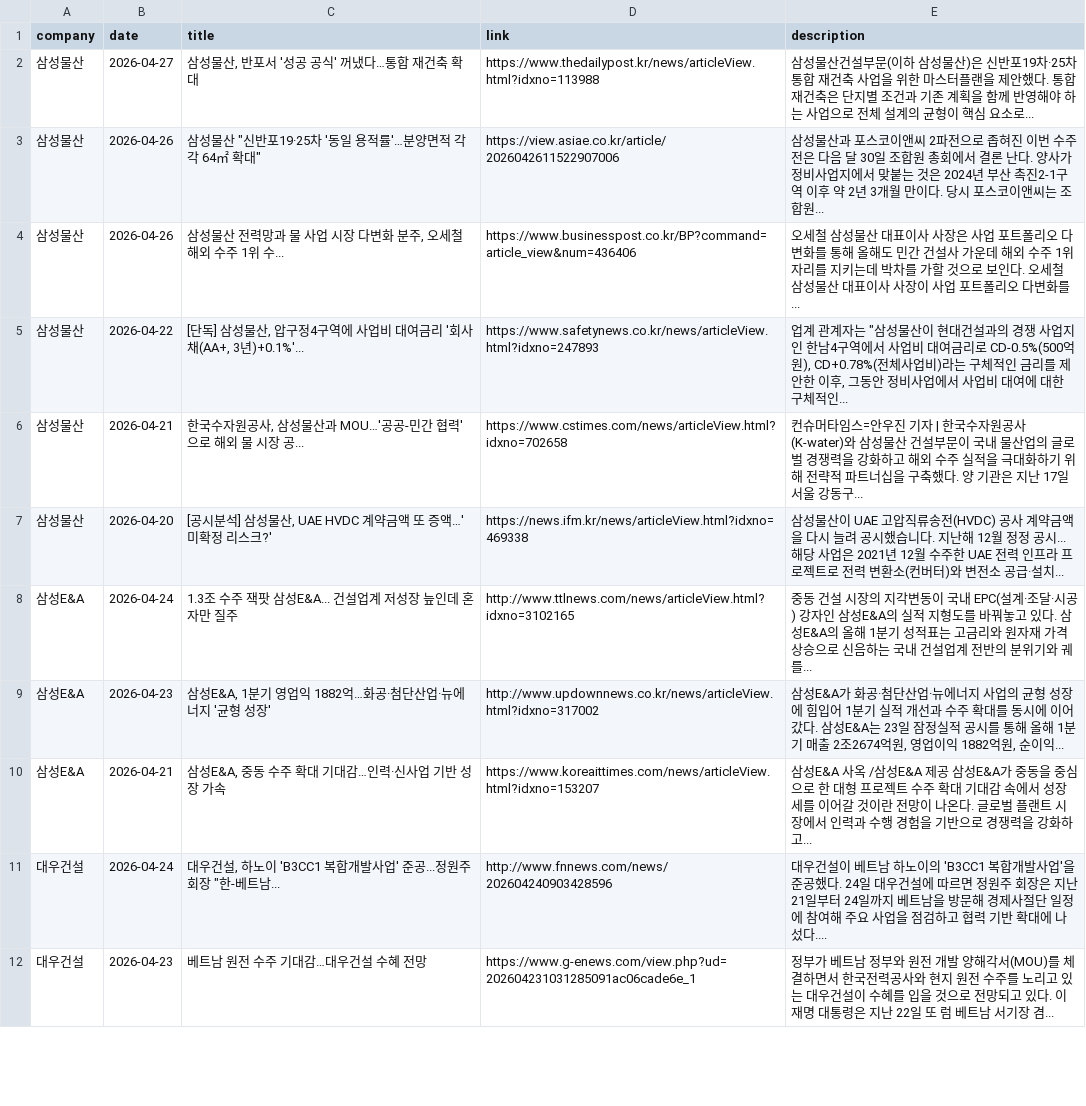
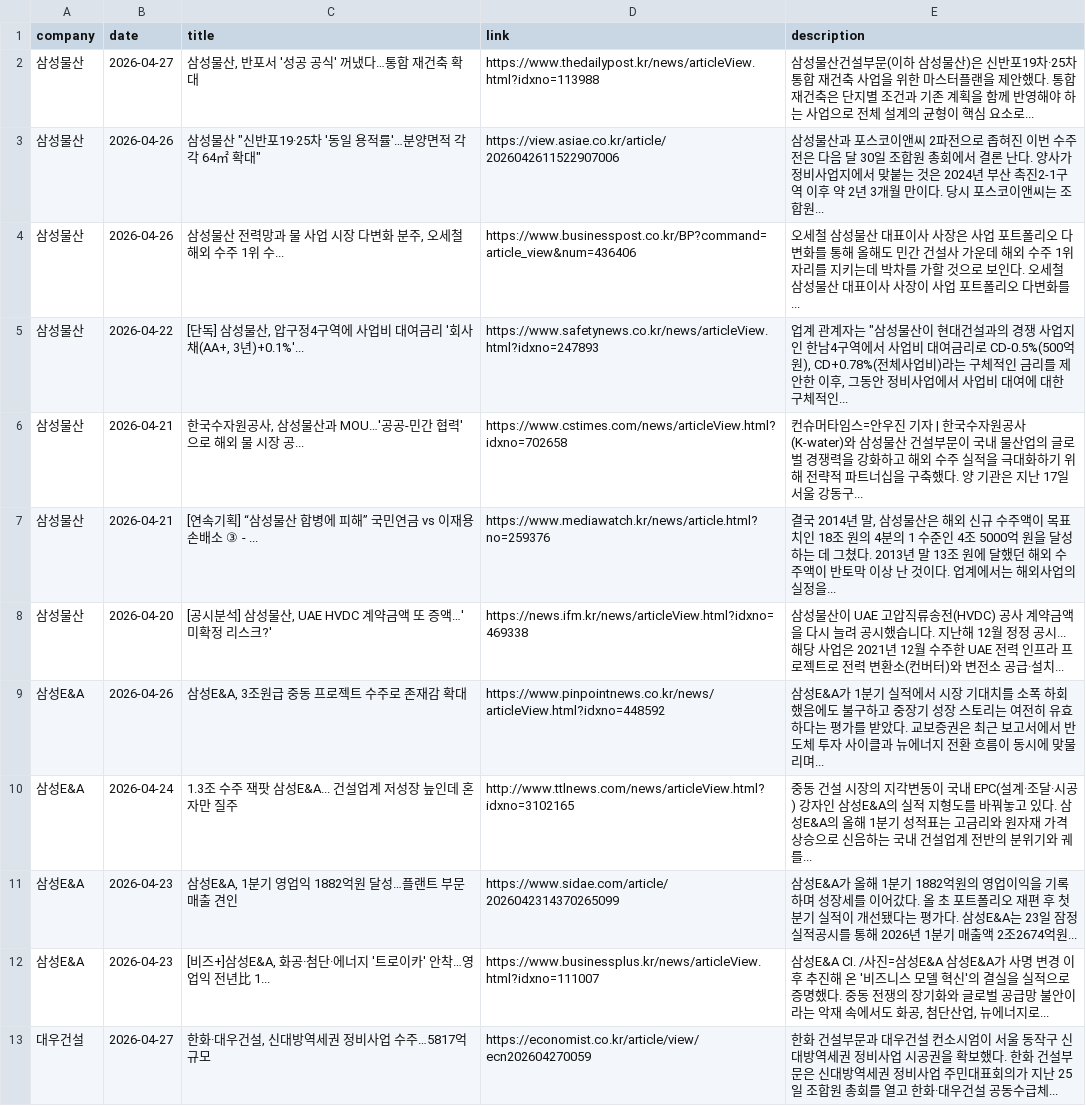
Before and after one commit to hdec-daily-news/hdec-competitors, a CSV file: 대형사_동향.csv, drawn as a sheet; only a part is shown; the shorter side is filled out with more unchanged rows; the diff covers the shown part only.

```diff
--- a/대형사_동향.csv
+++ b/대형사_동향.csv
@@ -6,6 +6,8 @@
 삼성물산,2026-04-21,"한국수자원공사, 삼성물산과 MOU…'공공-민간 협력'으로 해외 물 시장 공...",https://www.cstimes.com/news/articleView.html?idxno=702658,컨슈머타임스=안우진 기자 | 한국수자원공사(K-water)와 삼성물산 건설부문이 국내 물산업의 글로벌 경쟁력을 강화하고 해외 수주 실적을 극대화하기 위해 전략적 파트너십을 구축했다. 양 기관은 지난 17일 서울 강동구...
+삼성물산,2026-04-21,[연속기획] “삼성물산 합병에 피해” 국민연금 vs 이재용 손배소 ③ - ...,https://www.mediawatch.kr/news/article.html?no=259376,"결국 2014년 말, 삼성물산은 해외 신규 수주액이 목표치인 18조 원의 4분의 1 수준인 4조 5000억 원을 달성하는 데 그쳤다. 2013년 말 13조 원에 달했던 해외 수주액이 반토막 이상 난 것이다. 업계에서는 해외사업의 실정을... "
 삼성물산,2026-04-20,"[공시분석] 삼성물산, UAE HVDC 계약금액 또 증액…'미확정 리스크?'",https://news.ifm.kr/news/articleView.html?idxno=469338,삼성물산이 UAE 고압직류송전(HVDC) 공사 계약금액을 다시 늘려 공시했습니다. 지난해 12월 정정 공시... 해당 사업은 2021년 12월 수주한 UAE 전력 인프라 프로젝트로 전력 변환소(컨버터)와 변전소 공급·설치...
+삼성E&A,2026-04-26,"삼성E&A, 3조원급 중동 프로젝트 수주로 존재감 확대",https://www.pinpointnews.co.kr/news/articleView.html?idxno=448592,삼성E&A가 1분기 실적에서 시장 기대치를 소폭 하회했음에도 불구하고 중장기 성장 스토리는 여전히 유효하다는 평가를 받았다. 교보증권은 최근 보고서에서 반도체 투자 사이클과 뉴에너지 전환 흐름이 동시에 맞물리며...
 삼성E&A,2026-04-24,1.3조 수주 잭팟 삼성E&A... 건설업계 저성장 늪인데 혼자만 질주,http://www.ttlnews.com/news/articleView.html?idxno=3102165,중동 건설 시장의 지각변동이 국내 EPC(설계·조달·시공) 강자인 삼성E&A의 실적 지형도를 바꿔놓고 있다. 삼성E&A의 올해 1분기 성적표는 고금리와 원자재 가격 상승으로 신음하는 국내 건설업계 전반의 분위기와 궤를...
-삼성E&A,2026-04-23,"삼성E&A, 1분기 영업익 1882억…화공·첨단산업·뉴에너지 '균형 성장'",http://www.updownnews.co.kr/news/articleView.html?idxno=317002,"삼성E&A가 화공·첨단산업·뉴에너지 사업의 균형 성장에 힘입어 1분기 실적 개선과 수주 확대를 동시에 이어갔다. 삼성E&A는 23일 잠정실적 공시를 통해 올해 1분기 매출 2조2674억원, 영업이익 1882억원, 순이익... "
-삼성E&A,2026-04-21,"삼성E&A, 중동 수주 확대 기대감…인력·신사업 기반 성장 가속",https://www.koreaittimes.com/news/articleView.html?idxno=153207,삼성E&A 사옥 /삼성E&A 제공 삼성E&A가 중동을 중심으로 한 대형 프로젝트 수주 확대 기대감 속에서 성장세를 이어갈 것이란 전망이 나온다. 글로벌 플랜트 시장에서 인력과 수행 경험을 기반으로 경쟁력을 강화하고...
-대우건설,2026-04-24,"대우건설, 하노이 'B3CC1 복합개발사업' 준공...정원주 회장 ""한-베트남...",http://www.fnnews.com/news/202604240903428596,대우건설이 베트남 하노이의 'B3CC1 복합개발사업'을 준공했다. 24일 대우건설에 따르면 정원주 회장은 지난 21일부터 24일까지 베트남을 방문해 경제사절단 일정에 참여해 주요 사업을 점검하고 협력 기반 확대에 나섰다....
+삼성E&A,2026-04-23,"삼성E&A, 1분기 영업익 1882억원 달성…플랜트 부문 매출 견인",https://www.sidae.com/article/2026042314370265099,삼성E&A가 올해 1분기 1882억원의 영업이익을 기록하며 성장세를 이어갔다. 올 초 포트폴리오 재편 후 첫 분기 실적이 개선됐다는 평가다. 삼성E&A는 23일 잠정실적공시를 통해 2026년 1분기 매출액 2조2674억원...
+삼성E&A,2026-04-23,"[비즈+]삼성E&A, 화공·첨단·에너지 '트로이카' 안착…영업익 전년比 1...",https://www.businessplus.kr/news/articleView.html?idxno=111007,"삼성E&A CI. /사진=삼성E&A 삼성E&A가 사명 변경 이후 추진해 온 '비즈니스 모델 혁신'의 결실을 실적으로 증명했다. 중동 전쟁의 장기화와 글로벌 공급망 불안이라는 악재 속에서도 화공, 첨단산업, 뉴에너지로... "
+대우건설,2026-04-27,"한화·대우건설, 신대방역세권 정비사업 수주…5817억 규모",https://economist.co.kr/article/view/ecn202604270059,한화 건설부문과 대우건설 컨소시엄이 서울 동작구 신대방역세권 정비사업 시공권을 확보했다. 한화 건설부문은 신대방역세권 정비사업 주민대표회의가 지난 25일 조합원 총회를 열고 한화·대우건설 공동수급체...
```
Also changed, not shown: 6 added rows, 6 removed rows and 3 edited cells elsewhere in this file, 1 other file.
